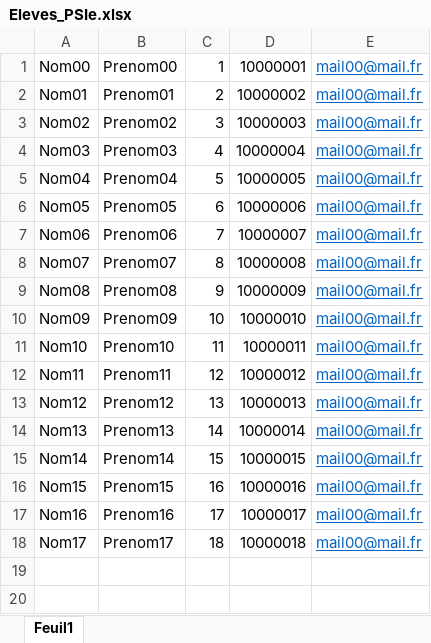
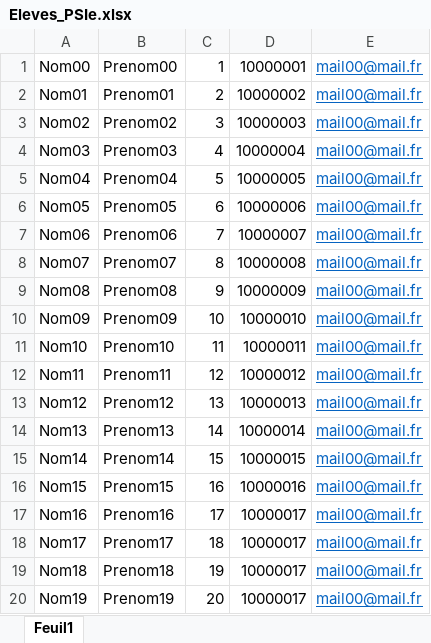
Before and after one commit to xpessoles/EvaluationCompetences, an Excel workbook: scripts/Competences/Eleves_PSIe.xlsx, sheet Feuil1, drawn as a sheet; values as stored, in another font and other column widths than the file's, no borders; the diff names each change by its address in the sheet, - before the commit and + after, or states it on an @@ line.

```diff
--- a/scripts/Competences/Eleves_PSIe.xlsx (sheet Feuil1)
+++ b/scripts/Competences/Eleves_PSIe.xlsx (sheet Feuil1)
-D18: 10000018
+D18: 10000017
+row 19: Nom18 | Prenom18 | 19 | 10000017 | mail00@mail.fr
+row 20: Nom19 | Prenom19 | 20 | 10000017 | mail00@mail.fr
```
Also changed, not shown: scripts/Competences/DS_N.xlsx, 10 other files.
